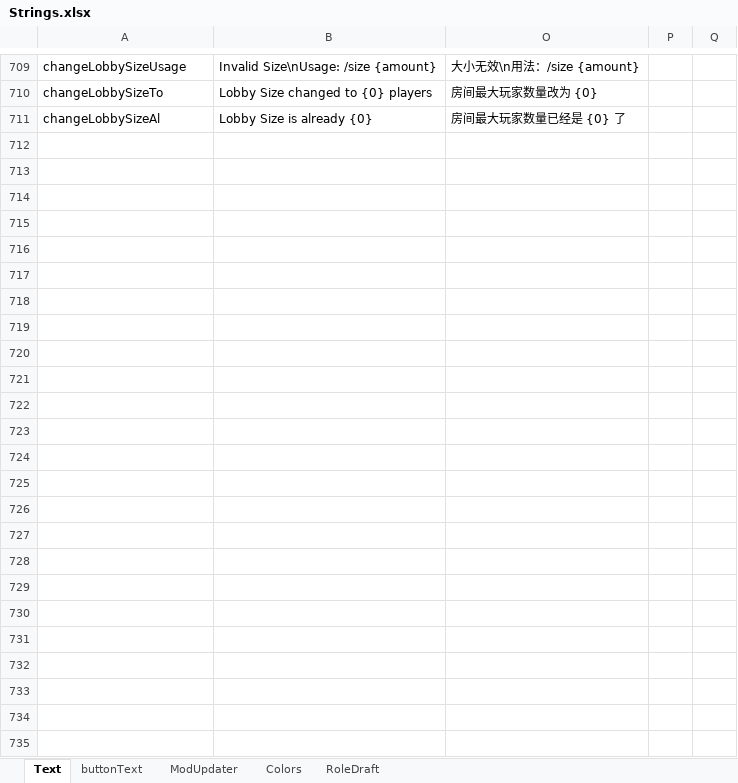
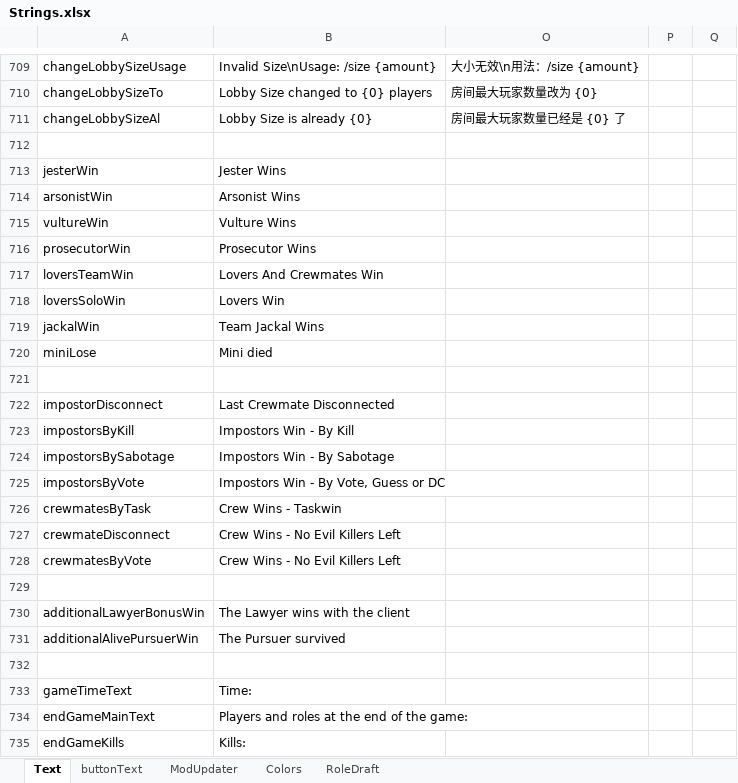
Before and after one commit to linmeideli/The-Other-Roles-Rework, an Excel workbook: Strings.xlsx, sheet Text, drawn as a sheet; only a part is shown, gaps mark what is left out; values as stored, in another font and other column widths than the file's, no borders; the diff names each change by its address in the sheet, - before the commit and + after, or states it on an @@ line.

Commit message:
Text Fix

```diff
--- a/Strings.xlsx (sheet Text)
+++ b/Strings.xlsx (sheet Text)
+row 712: (empty)
+row 713: jesterWin | Jester Wins
+row 714: arsonistWin | Arsonist Wins
+row 715: vultureWin | Vulture Wins
+row 716: prosecutorWin | Prosecutor Wins
+row 717: loversTeamWin | Lovers And Crewmates Win
+row 718: loversSoloWin | Lovers Win
+row 719: jackalWin | Team Jackal Wins
+row 720: miniLose | Mini died
+row 721: (empty)
+row 722: impostorDisconnect | Last Crewmate Disconnected
+row 723: impostorsByKill | Impostors Win - By Kill
+row 724: impostorsBySabotage | Impostors Win - By Sabotage
+row 725: impostorsByVote | Impostors Win - By Vote, Guess or DC
+row 726: crewmatesByTask | Crew Wins - Taskwin
+row 727: crewmateDisconnect | Crew Wins - No Evil Killers Left
+row 728: crewmatesByVote | Crew Wins - No Evil Killers Left
+row 729: (empty)
+row 730: additionalLawyerBonusWin | The Lawyer wins with the client
+row 731: additionalAlivePursuerWin | The Pursuer survived
+row 732: (empty)
+row 733: gameTimeText | Time:
+row 734: endGameMainText | Players and roles at the end of the game:
+row 735: endGameKills | Kills:
```
Also changed, not shown: sheet RoleDraft, 2 other files.
